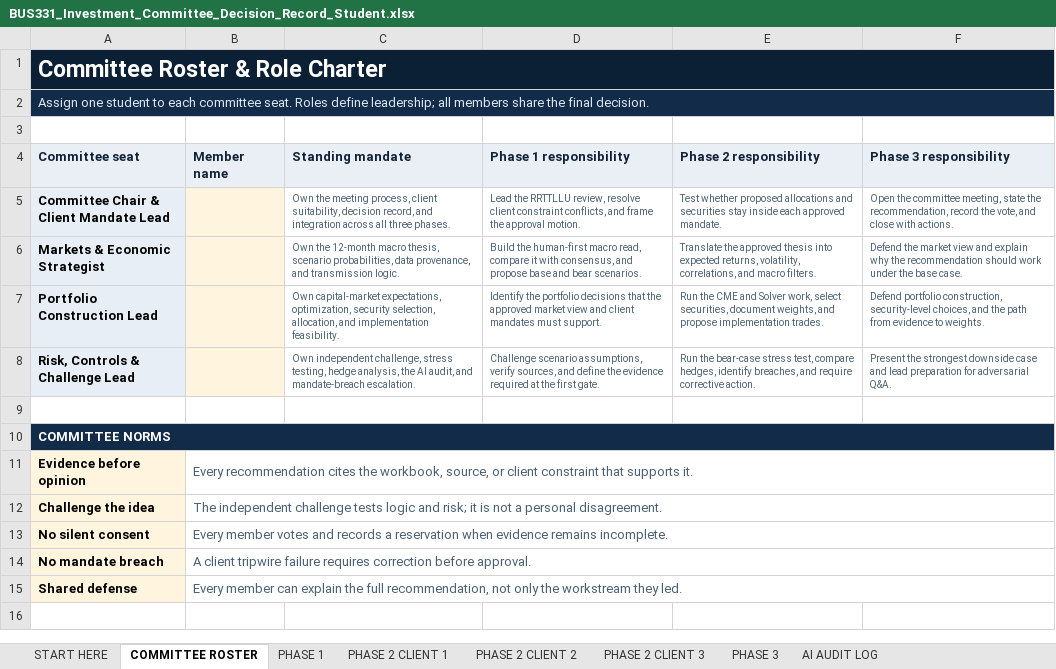
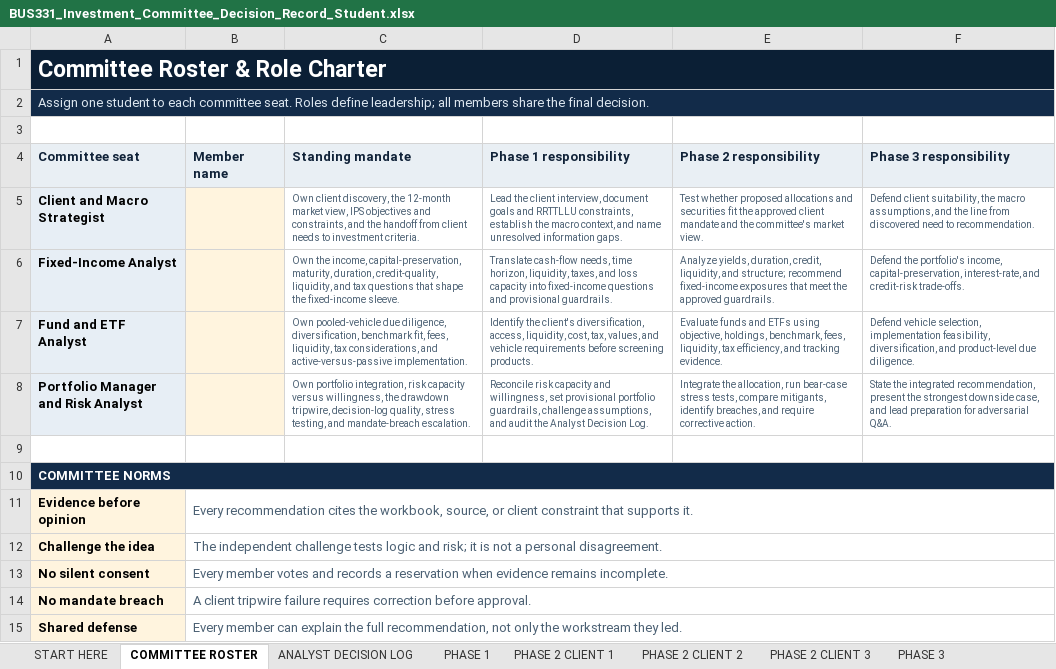
Before and after one commit to bevitts-design/BUS331-Investment-Project-Specific, an Excel workbook: files/BUS331_Investment_Committee_Decision_Record_Student.xlsx, sheet COMMITTEE ROSTER, drawn as a sheet; values as stored, in another font and other column widths than the file's, no borders; removed rows and columns are numbered as before the commit, all else as after; the diff names each change by its address in the sheet, - before the commit and + after, or states it on an @@ line.

```diff
--- a/files/BUS331_Investment_Committee_Decision_Record_Student.xlsx (sheet COMMITTEE ROSTER)
+++ b/files/BUS331_Investment_Committee_Decision_Record_Student.xlsx (sheet COMMITTEE ROSTER)
+sheet tab: ANALYST DECISION LOG
-row 5: Committee Chair & Client Mandate Lead |  | Own the meeting process, client suitability, decision record, and integration across all three phases. | Lead the RRTTLLU review, resolve client constraint conflicts, and frame the approval motion. | Test whether proposed allocations and securities stay inside each approved mandate. | Open the committee meeting, state the recommendation, record the vote, and close with actions.
-row 6: Markets & Economic Strategist |  | Own the 12-month macro thesis, scenario probabilities, data provenance, and transmission logic. | Build the human-first macro read, compare it with consensus, and propose base and bear scenarios. | Translate the approved thesis into expected returns, volatility, correlations, and macro filters. | Defend the market view and explain why the recommendation should work under the base case.
-row 7: Portfolio Construction Lead |  | Own capital-market expectations, optimization, security selection, allocation, and implementation feasibility. | Identify the portfolio decisions that the approved market view and client mandates must support. | Run the CME and Solver work, select securities, document weights, and propose implementation trades. | Defend portfolio construction, security-level choices, and the path from evidence to weights.
-row 8: Risk, Controls & Challenge Lead |  | Own independent challenge, stress testing, hedge analysis, the AI audit, and mandate-breach escalation. | Challenge scenario assumptions, verify sources, and define the evidence required at the first gate. | Run the bear-case stress test, compare hedges, identify breaches, and require corrective action. | Present the strongest downside case and lead preparation for adversarial Q&A.
+row 5: Client and Macro Strategist |  | Own client discovery, the 12-month market view, IPS objectives and constraints, and the handoff from client needs to investment criteria. | Lead the client interview, document goals and RRTTLLU constraints, establish the macro context, and name unresolved information gaps. | Test whether proposed allocations and securities fit the approved client mandate and the committee's market view. | Defend client suitability, the macro assumptions, and the line from discovered need to recommendation.
+row 6: Fixed-Income Analyst |  | Own the income, capital-preservation, maturity, duration, credit-quality, liquidity, and tax questions that shape the fixed-income sleeve. | Translate cash-flow needs, time horizon, liquidity, taxes, and loss capacity into fixed-income questions and provisional guardrails. | Analyze yields, duration, credit, liquidity, and structure; recommend fixed-income exposures that meet the approved guardrails. | Defend the portfolio's income, capital-preservation, interest-rate, and credit-risk trade-offs.
+row 7: Fund and ETF Analyst |  | Own pooled-vehicle due diligence, diversification, benchmark fit, fees, liquidity, tax considerations, and active-versus-passive implementation. | Identify the client's diversification, access, liquidity, cost, tax, values, and vehicle requirements before screening products. | Evaluate funds and ETFs using objective, holdings, benchmark, fees, liquidity, tax efficiency, and tracking evidence. | Defend vehicle selection, implementation feasibility, diversification, and product-level due diligence.
+row 8: Portfolio Manager and Risk Analyst |  | Own portfolio integration, risk capacity versus willingness, the drawdown tripwire, decision-log quality, stress testing, and mandate-breach escalation. | Reconcile risk capacity and willingness, set provisional portfolio guardrails, challenge assumptions, and audit the Analyst Decision Log. | Integrate the allocation, run bear-case stress tests, compare mitigants, identify breaches, and require corrective action. | State the integrated recommendation, present the strongest downside case, and lead preparation for adversarial Q&A.
```
Also changed, not shown: sheet START HERE, sheet PHASE 1, sheet PHASE 2 CLIENT 1, sheet PHASE 2 CLIENT 2, sheet PHASE 2 CLIENT 3, sheet PHASE 3, 16 other files.
